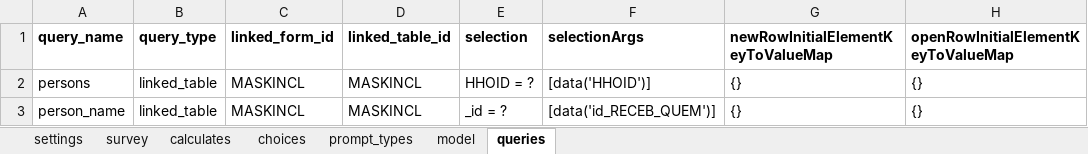
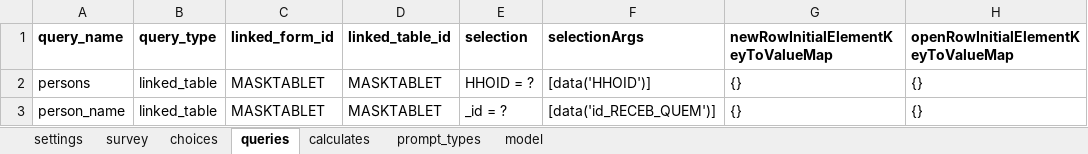
Before and after one commit to sarahstou/MASKCOVID, an Excel workbook: app/config/tables/MASKAGAIN/Forms/MASKAGAIN/MASKAGAIN.xlsx, sheet queries, drawn as a sheet; only a part is shown; values as stored, in another font and other column widths than the file's, no borders; the diff names each change by its address in the sheet, - before the commit and + after, or states it on an @@ line.

```diff
--- a/app/config/tables/MASKAGAIN/Forms/MASKAGAIN/MASKAGAIN.xlsx (sheet queries)
+++ b/app/config/tables/MASKAGAIN/Forms/MASKAGAIN/MASKAGAIN.xlsx (sheet queries)
@@ sheet tab order changed: settings | survey | choices | queries | calculates | prompt_types | model @@
-C2:C3 (linked_form_id): MASKINCL
+C2:C3 (linked_form_id): MASKTABLET
-D2:D3 (linked_table_id): MASKINCL
+D2:D3 (linked_table_id): MASKTABLET
```
Also changed, not shown: sheet choices, sheet survey, sheet model, sheet calculates, sheet settings, sheet prompt_types, app/config/tables/MASKINCL/Forms/MASKINCL/MASKINCL.xlsx, 8 other files.
